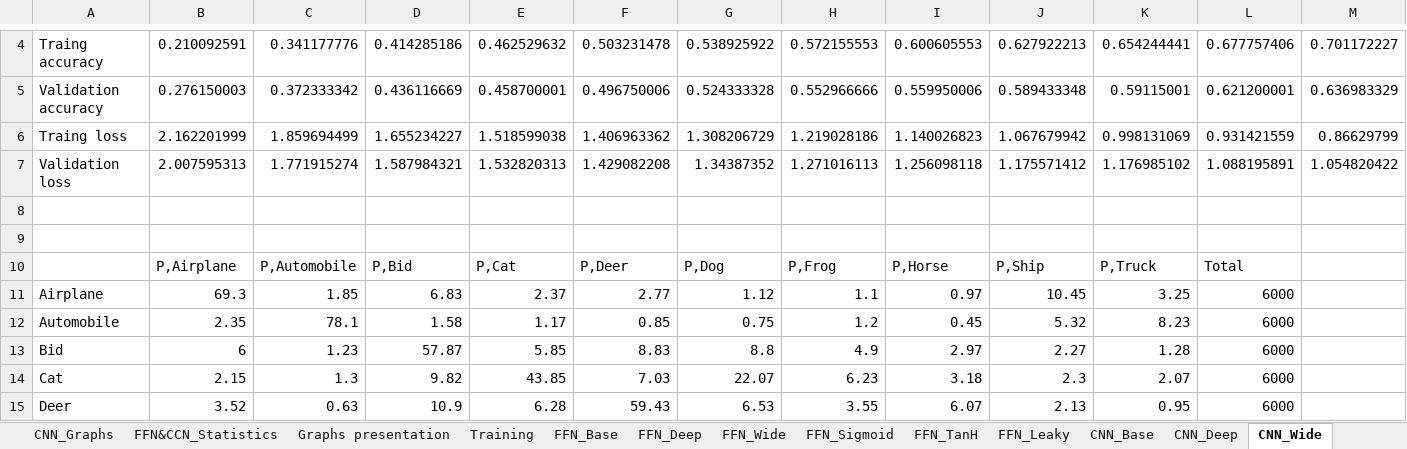
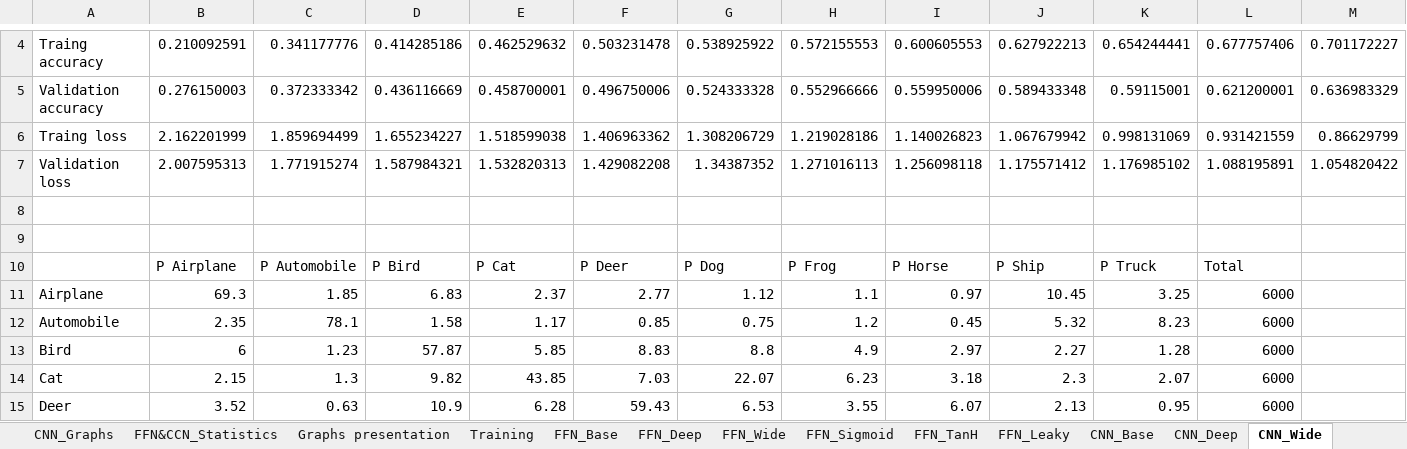
Before and after one commit to a15magknf16linli/A-COMPARATIVE-STUDY-OF-FFN-AND-CNN-WITHIN-IMAGE-RECOGNITION, an Excel workbook: Statistics.xlsx, sheet CNN_Wide, drawn as a sheet; only a part is shown, gaps mark what is left out; values as stored, in another font and other column widths than the file's, no borders; the diff names each change by its address in the sheet, - before the commit and + after, or states it on an @@ line.

Commit message:
Fixed typo from bid to bird in the confusion matrix

```diff
--- a/Statistics.xlsx (sheet CNN_Wide)
+++ b/Statistics.xlsx (sheet CNN_Wide)
-B10: P,Airplane
+B10: P Airplane
-C10: P,Automobile
+C10: P Automobile
-D10: P,Bid
+D10: P Bird
-E10: P,Cat
+E10: P Cat
-F10: P,Deer
+F10: P Deer
-G10: P,Dog
+G10: P Dog
-H10: P,Frog
+H10: P Frog
-I10: P,Horse
+I10: P Horse
-J10: P,Ship
+J10: P Ship
-K10: P,Truck
+K10: P Truck
-A13: Bid
+A13: Bird
```
Also changed, not shown: sheet CNN_Deep, sheet CNN_Leaky, sheet CNN_Base, sheet CNN_TanH, sheet FFN_Wide, sheet FFN_TanH, 5 more sheets, charts or pictures, 13 other files.
